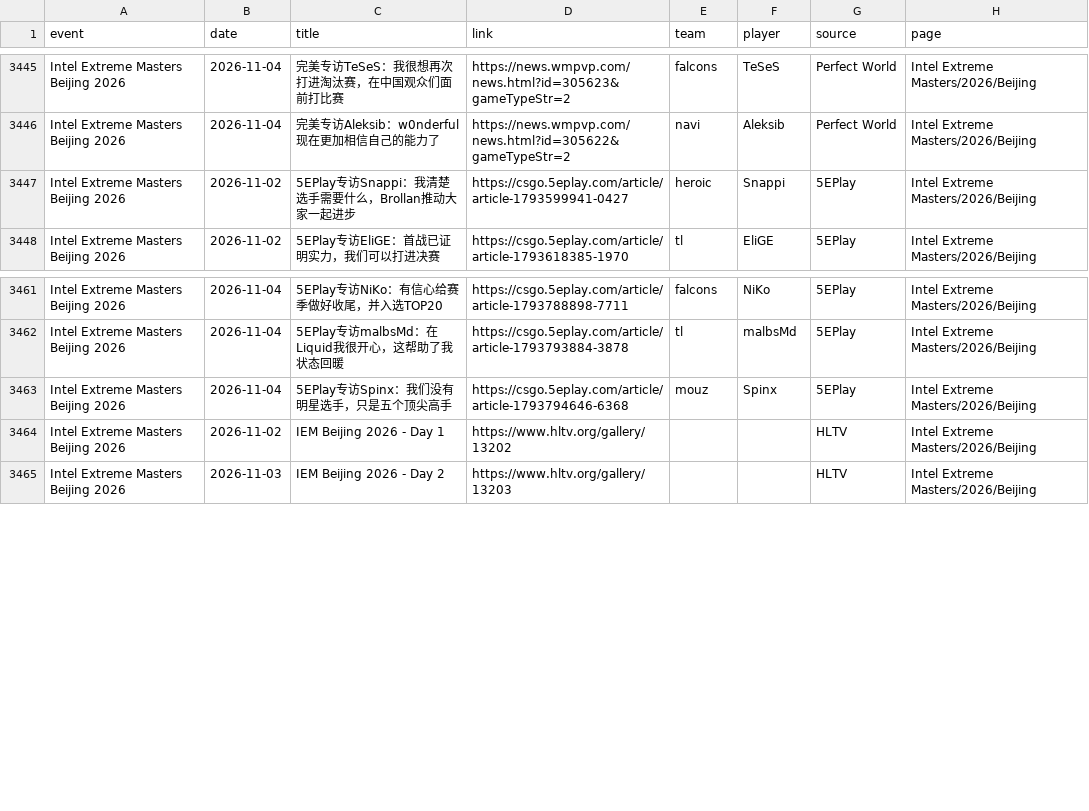
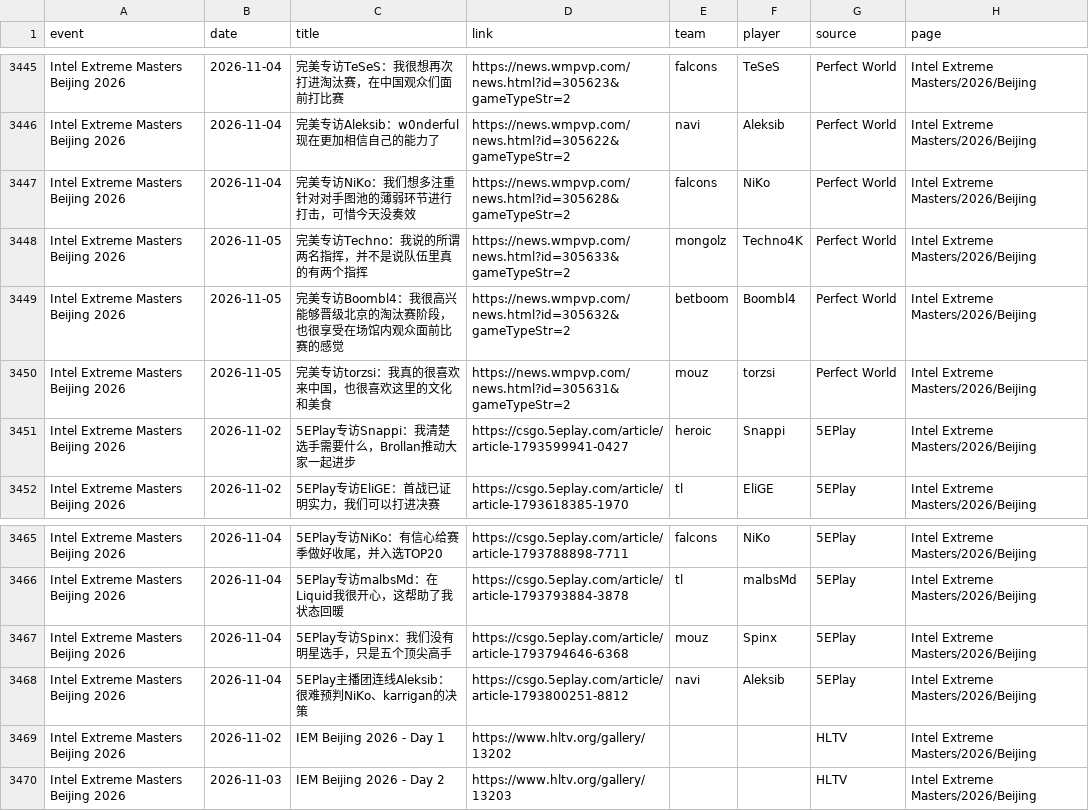
Before and after one commit to sb291099-create/Cs2-form, a CSV file: data/media.csv, drawn as a sheet; only a part is shown, gaps mark what is left out; the diff names each change by its address in the sheet, - before the commit and + after, or states it on an @@ line.

```diff
--- a/data/media.csv
+++ b/data/media.csv
+row 3447: Intel Extreme Masters Beijing 2026 | 2026-11-04 | 完美专访NiKo：我们想多注重针对对手图池的薄弱环节进行打击，可惜今天没奏效 | https://news.wmpvp.com/news.html?id=305628&gameTypeStr=2 | falcons | NiKo | Perfect World | Intel Extreme Masters/2026/Beijing
+row 3448: Intel Extreme Masters Beijing 2026 | 2026-11-05 | 完美专访Techno：我说的所谓两名指挥，并不是说队伍里真的有两个指挥 | https://news.wmpvp.com/news.html?id=305633&gameTypeStr=2 | mongolz | Techno4K | Perfect World | Intel Extreme Masters/2026/Beijing
+row 3449: Intel Extreme Masters Beijing 2026 | 2026-11-05 | 完美专访Boombl4：我很高兴能够晋级北京的淘汰赛阶段，也很享受在场馆内观众面前比赛的感觉 | https://news.wmpvp.com/news.html?id=305632&gameTypeStr=2 | betboom | Boombl4 | Perfect World | Intel Extreme Masters/2026/Beijing
+row 3450: Intel Extreme Masters Beijing 2026 | 2026-11-05 | 完美专访torzsi：我真的很喜欢来中国，也很喜欢这里的文化和美食 | https://news.wmpvp.com/news.html?id=305631&gameTypeStr=2 | mouz | torzsi | Perfect World | Intel Extreme Masters/2026/Beijing
+row 3468: Intel Extreme Masters Beijing 2026 | 2026-11-04 | 5EPlay主播团连线Aleksib：很难预判NiKo、karrigan的决策 | https://csgo.5eplay.com/article/article-1793800251-8812 | navi | Aleksib | 5EPlay | Intel Extreme Masters/2026/Beijing
```
Also changed, not shown: data/news.csv, data/rss.csv, 2 other files.
